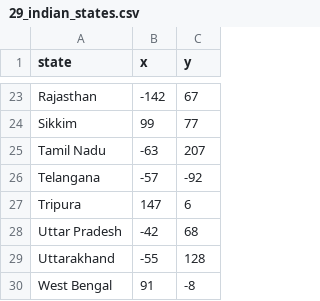
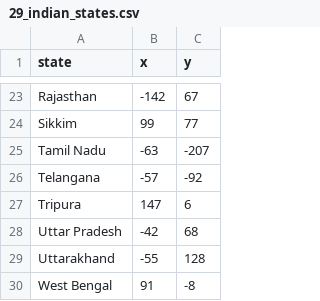
Before and after one commit to StarkEdward/100-Days-of-Code-Excercises-and-Projects, a CSV file: Day 25/Indian state/29_indian_states.csv, drawn as a sheet; only a part is shown, gaps mark what is left out.

Commit message:
working on indian state quiz

```diff
--- a/Day 25/Indian state/29_indian_states.csv
+++ b/Day 25/Indian state/29_indian_states.csv
@@ -24,3 +24,3 @@ Rajasthan,-142,67
 Sikkim,99,77
-Tamil Nadu,-63,207
+Tamil Nadu,-63,-207
 Telangana,-57,-92
```
Also changed, not shown: 1 other file.
